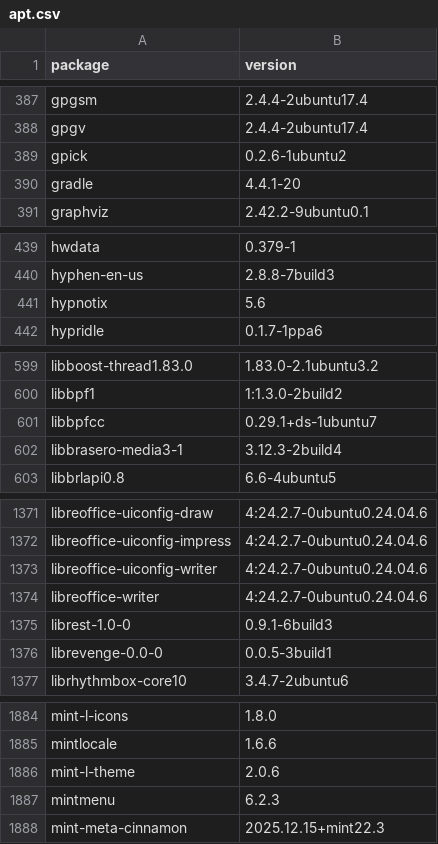
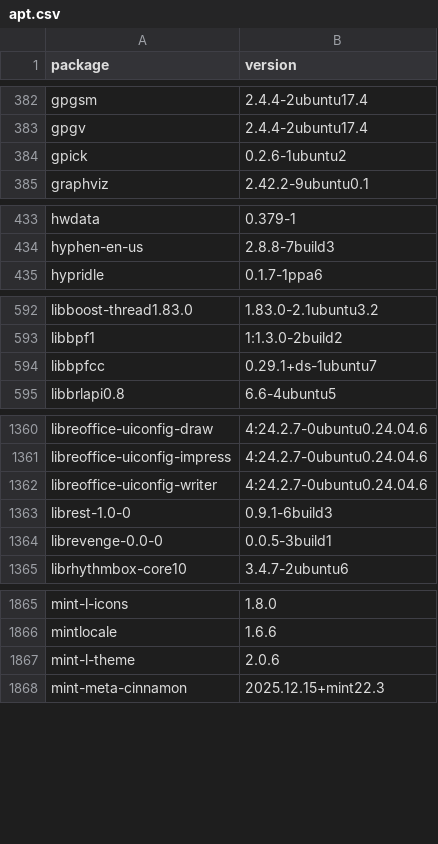
Before and after one commit to IrishBruse/dotfiles, a CSV file: linux/apt.csv, drawn as a sheet; only a part is shown, gaps mark what is left out; the diff covers the shown part only.

```diff
--- a/linux/apt.csv
+++ b/linux/apt.csv
@@ -389,3 +384,2 @@ gpgv,2.4.4-2ubuntu17.4
 gpick,0.2.6-1ubuntu2
-gradle,4.4.1-20
 graphviz,2.42.2-9ubuntu0.1
@@ -440,3 +434,2 @@ hwdata,0.379-1
 hyphen-en-us,2.8.8-7build3
-hypnotix,5.6
 hypridle,0.1.7-1ppa6
@@ -601,3 +594,2 @@ libbpf1,1:1.3.0-2build2
 libbpfcc,0.29.1+ds-1ubuntu7
-libbrasero-media3-1,3.12.3-2build4
 libbrlapi0.8,6.6-4ubuntu5
@@ -1373,3 +1362,2 @@ libreoffice-uiconfig-impress,4:24.2.7-0ubuntu0.24.04.6
 libreoffice-uiconfig-writer,4:24.2.7-0ubuntu0.24.04.6
-libreoffice-writer,4:24.2.7-0ubuntu0.24.04.6
 librest-1.0-0,0.9.1-6build3
@@ -1886,3 +1867,2 @@ mintlocale,1.6.6
 mint-l-theme,2.0.6
-mintmenu,6.2.3
 mint-meta-cinnamon,2025.12.15+mint22.3
```
Also changed, not shown: 21 removed rows and 1 edited cell elsewhere in this file.
